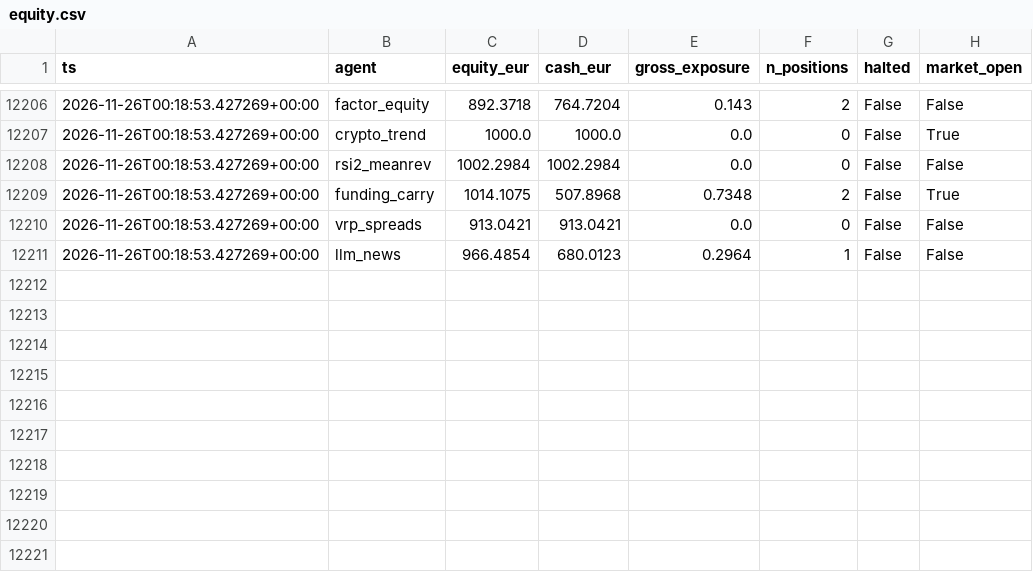
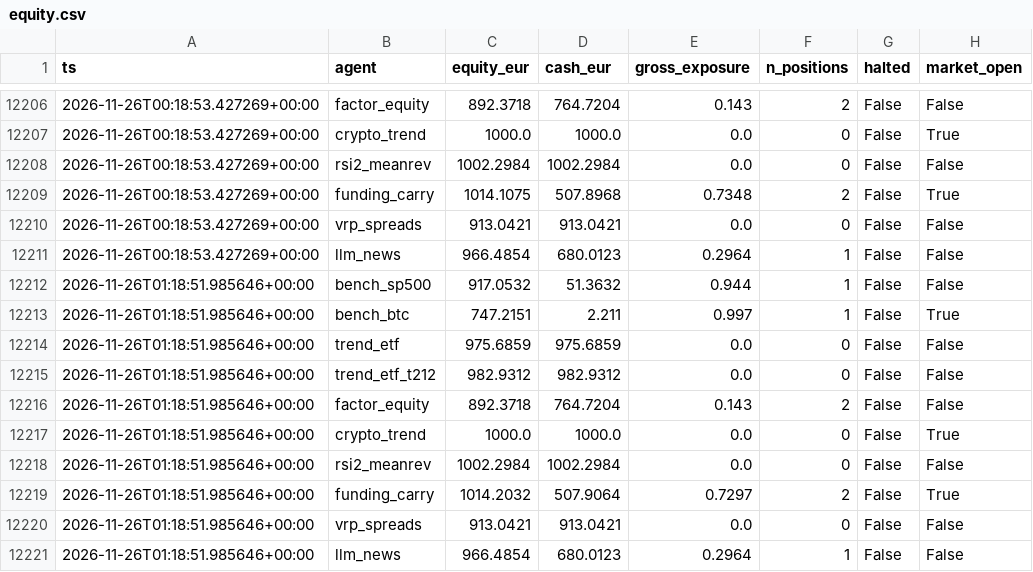
Before and after one commit to jcosta92/trading-agents, a CSV file: state/equity.csv, drawn as a sheet; only a part is shown, gaps mark what is left out; the diff names each change by its address in the sheet, - before the commit and + after, or states it on an @@ line.

```diff
--- a/state/equity.csv
+++ b/state/equity.csv
+row 12212: 2026-11-26T01:18:51.985646+00:00 | bench_sp500 | 917.0532 | 51.3632 | 0.944 | 1 | False | False
+row 12213: 2026-11-26T01:18:51.985646+00:00 | bench_btc | 747.2151 | 2.211 | 0.997 | 1 | False | True
+row 12214: 2026-11-26T01:18:51.985646+00:00 | trend_etf | 975.6859 | 975.6859 | 0.0 | 0 | False | False
+row 12215: 2026-11-26T01:18:51.985646+00:00 | trend_etf_t212 | 982.9312 | 982.9312 | 0.0 | 0 | False | False
+row 12216: 2026-11-26T01:18:51.985646+00:00 | factor_equity | 892.3718 | 764.7204 | 0.143 | 2 | False | False
+row 12217: 2026-11-26T01:18:51.985646+00:00 | crypto_trend | 1000.0 | 1000.0 | 0.0 | 0 | False | True
+row 12218: 2026-11-26T01:18:51.985646+00:00 | rsi2_meanrev | 1002.2984 | 1002.2984 | 0.0 | 0 | False | False
+row 12219: 2026-11-26T01:18:51.985646+00:00 | funding_carry | 1014.2032 | 507.9064 | 0.7297 | 2 | False | True
+row 12220: 2026-11-26T01:18:51.985646+00:00 | vrp_spreads | 913.0421 | 913.0421 | 0.0 | 0 | False | False
+row 12221: 2026-11-26T01:18:51.985646+00:00 | llm_news | 966.4854 | 680.0123 | 0.2964 | 1 | False | False
```
Also changed, not shown: 8 other files.
